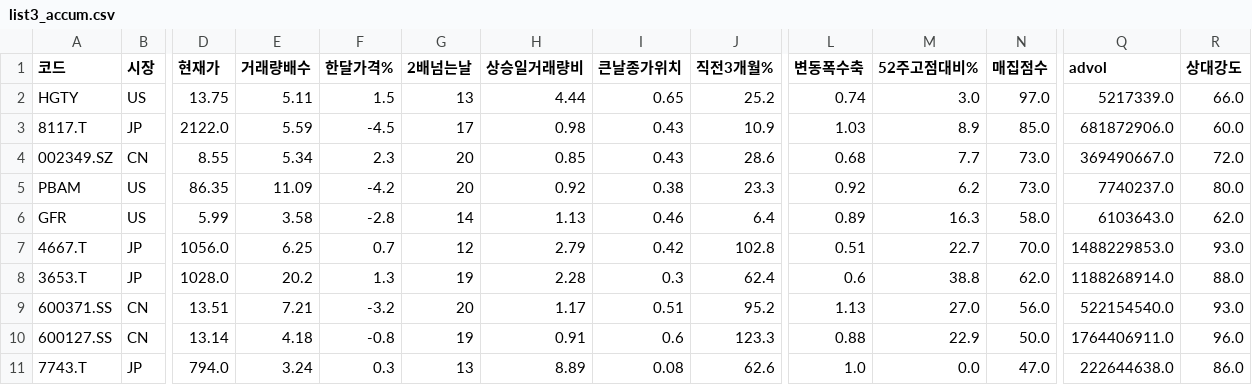
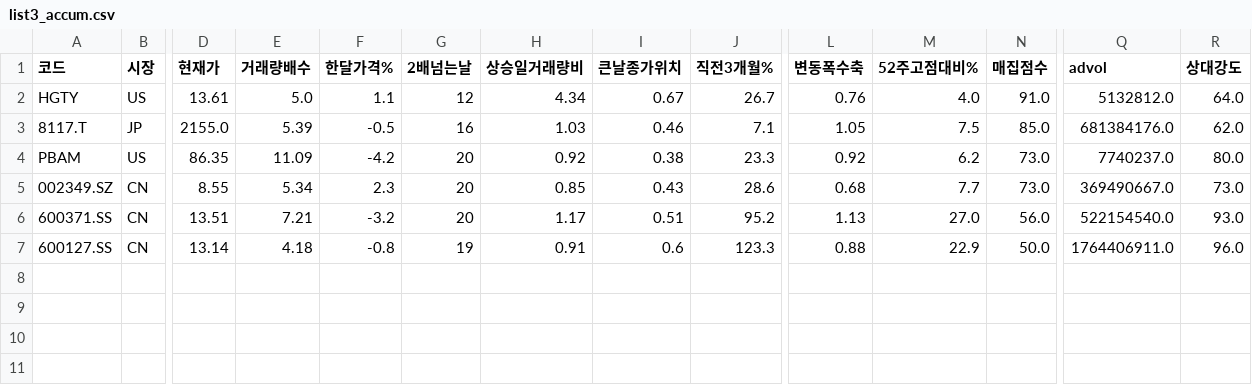
Before and after one commit to chkchp0702-spec/Cup, a CSV file: results/list3_accum.csv, drawn as a sheet; only a part is shown, gaps mark what is left out; removed rows and columns are numbered as before the commit, all else as after; rows hold the shown columns only; the diff names each change by its address in the sheet, - before the commit and + after, or states it on an @@ line.

```diff
--- a/results/list3_accum.csv
+++ b/results/list3_accum.csv
-D2 (현재가): 13.75
+D2 (현재가): 13.61
-E2 (거래량배수): 5.11
+E2 (거래량배수): 5.0
-F2 (한달가격%): 1.5
+F2 (한달가격%): 1.1
-G2 (2배넘는날): 13
+G2 (2배넘는날): 12
-H2 (상승일거래량비): 4.44
+H2 (상승일거래량비): 4.34
-I2 (큰날종가위치): 0.65
+I2 (큰날종가위치): 0.67
-J2 (직전3개월%): 25.2
+J2 (직전3개월%): 26.7
-L2 (변동폭수축): 0.74
+L2 (변동폭수축): 0.76
-M2 (52주고점대비%): 3.0
+M2 (52주고점대비%): 4.0
-N2 (매집점수): 97.0
+N2 (매집점수): 91.0
-Q2 (advol): 5217339.0
+Q2 (advol): 5132812.0
-R2 (상대강도): 66.0
+R2 (상대강도): 64.0
-D3 (현재가): 2122.0
+D3 (현재가): 2155.0
-E3 (거래량배수): 5.59
+E3 (거래량배수): 5.39
-F3 (한달가격%): -4.5
+F3 (한달가격%): -0.5
-G3 (2배넘는날): 17
+G3 (2배넘는날): 16
-H3 (상승일거래량비): 0.98
+H3 (상승일거래량비): 1.03
-I3 (큰날종가위치): 0.43
+I3 (큰날종가위치): 0.46
-J3 (직전3개월%): 10.9
+J3 (직전3개월%): 7.1
-L3 (변동폭수축): 1.03
+L3 (변동폭수축): 1.05
-M3 (52주고점대비%): 8.9
+M3 (52주고점대비%): 7.5
-Q3 (advol): 681872906.0
+Q3 (advol): 681384176.0
-R3 (상대강도): 60.0
+R3 (상대강도): 62.0
-row 4: 002349.SZ | CN | 8.55 | 5.34 | 2.3 | 20 | 0.85 | 0.43 | 28.6 | 0.68 | 7.7 | 73.0 | 369490667.0 | 72.0
-row 6: GFR | US | 5.99 | 3.58 | -2.8 | 14 | 1.13 | 0.46 | 6.4 | 0.89 | 16.3 | 58.0 | 6103643.0 | 62.0
-row 7: 4667.T | JP | 1056.0 | 6.25 | 0.7 | 12 | 2.79 | 0.42 | 102.8 | 0.51 | 22.7 | 70.0 | 1488229853.0 | 93.0
-row 8: 3653.T | JP | 1028.0 | 20.2 | 1.3 | 19 | 2.28 | 0.3 | 62.4 | 0.6 | 38.8 | 62.0 | 1188268914.0 | 88.0
+row 5: 002349.SZ | CN | 8.55 | 5.34 | 2.3 | 20 | 0.85 | 0.43 | 28.6 | 0.68 | 7.7 | 73.0 | 369490667.0 | 73.0
-row 11: 7743.T | JP | 794.0 | 3.24 | 0.3 | 13 | 8.89 | 0.08 | 62.6 | 1.0 | 0.0 | 47.0 | 222644638.0 | 86.0
```
Also changed, not shown: results/list2_canslim_cup.csv, 10 other files.
